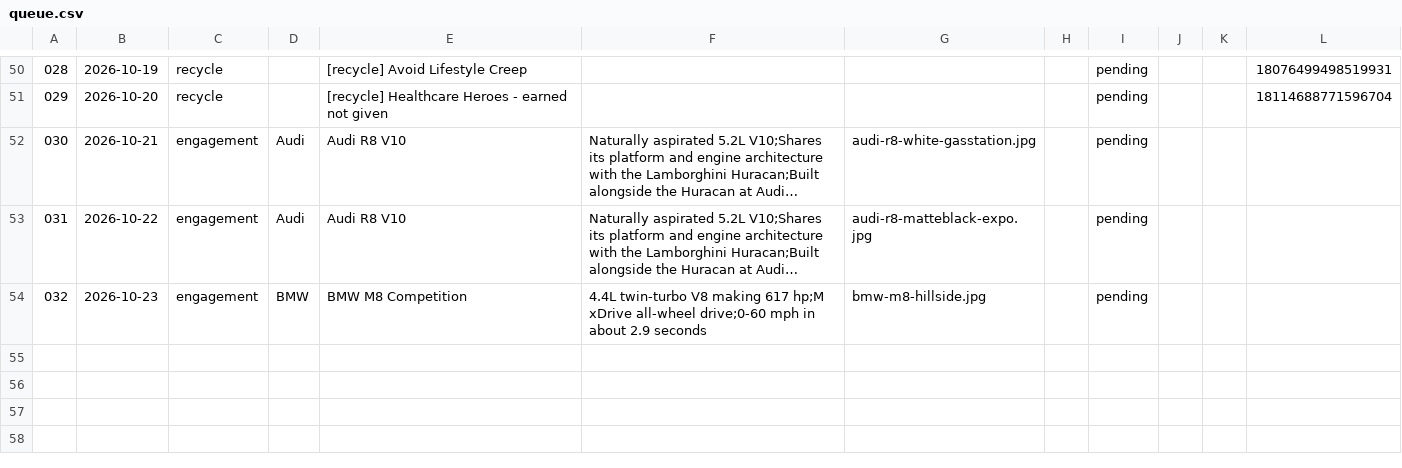
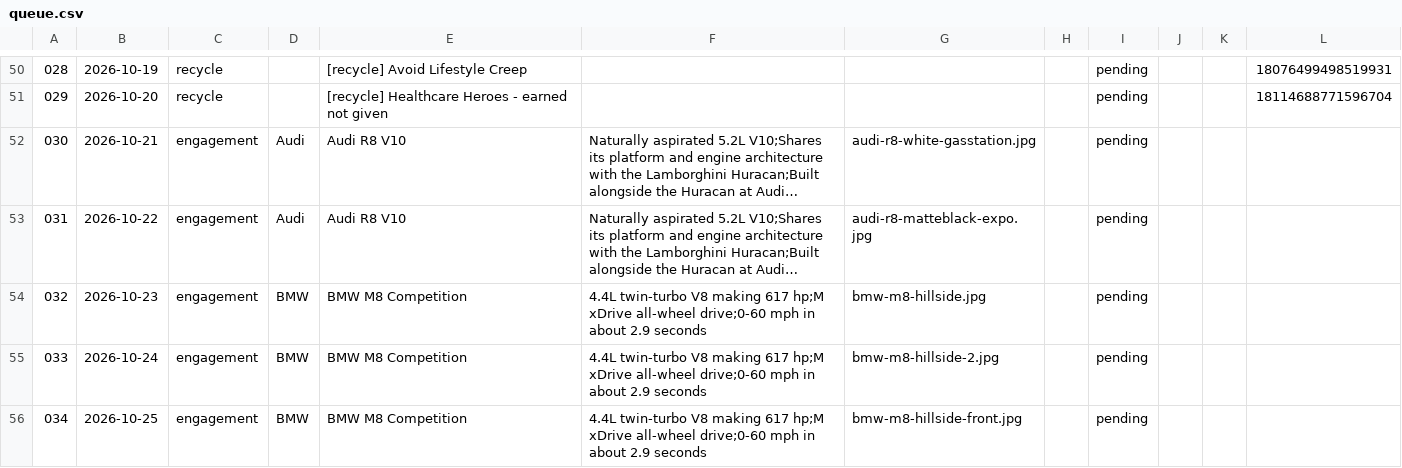
Before and after one commit to apasil03/rgvm8, a CSV file: content/queue.csv, drawn as a sheet; only a part is shown, gaps mark what is left out; long unchanged cells end in …; the diff names each change by its address in the sheet, - before the commit and + after, or states it on an @@ line.

```diff
--- a/content/queue.csv
+++ b/content/queue.csv
+row 55: 033 | 2026-10-24 | engagement | BMW | BMW M8 Competition | 4.4L twin-turbo V8 making 617 hp;M xDrive all-wheel drive;0-60 mph in about 2.9 seconds | bmw-m8-hillside-2.jpg |  | pending
+row 56: 034 | 2026-10-25 | engagement | BMW | BMW M8 Competition | 4.4L twin-turbo V8 making 617 hp;M xDrive all-wheel drive;0-60 mph in about 2.9 seconds | bmw-m8-hillside-front.jpg |  | pending
```
Also changed, not shown: 2 other files.
